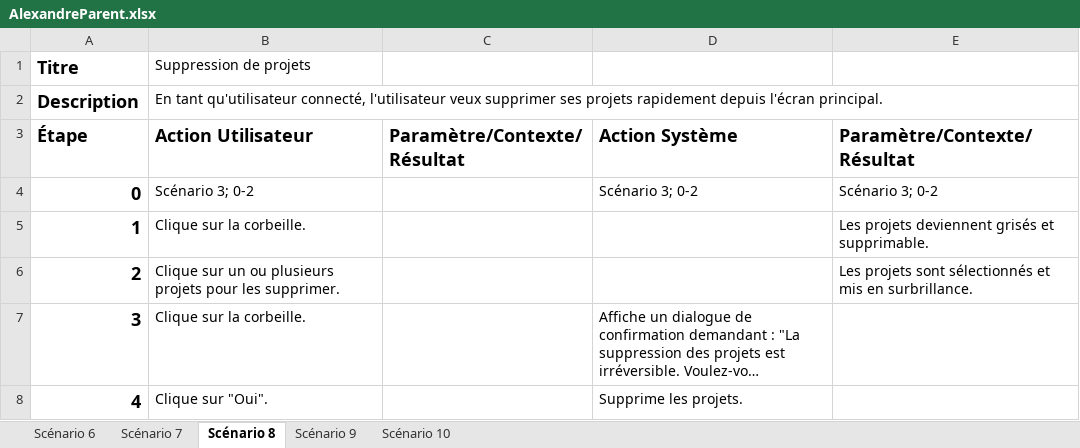
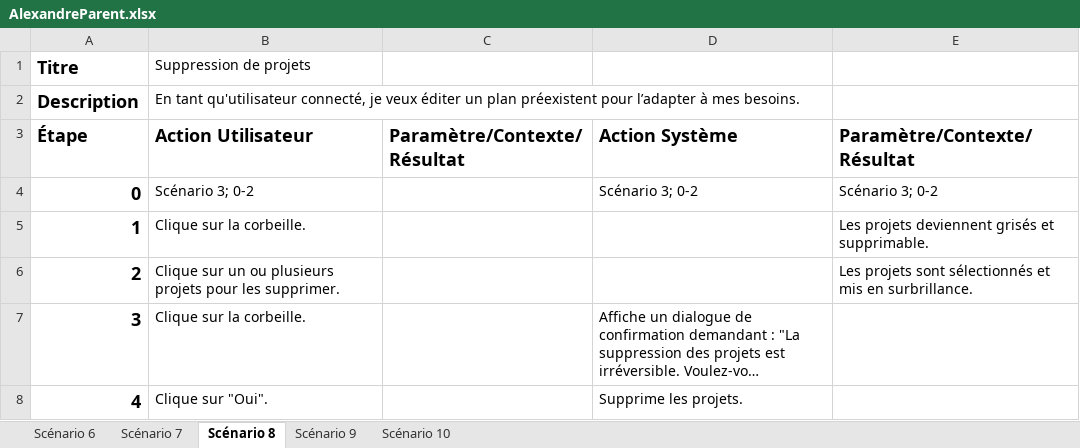
Before and after one commit to alex-dev/hymperia, an Excel workbook: .informations/ScénarioUtilisation/AlexandreParent.xlsx, sheet Scénario 8, drawn as a sheet; long unchanged cells end in …; values as stored, in another font and other column widths than the file's, no borders; the diff names each change by its address in the sheet, - before the commit and + after, or states it on an @@ line.

```diff
--- a/.informations/ScénarioUtilisation/AlexandreParent.xlsx (sheet Scénario 8)
+++ b/.informations/ScénarioUtilisation/AlexandreParent.xlsx (sheet Scénario 8)
-B2 (Action Utilisateur): …qu'utilisateur connecté, l'utilisateur veux supprimer ses projets rapidement depuis l'écran principal.
+B2 (Action Utilisateur): …qu'utilisateur connecté, je veux éditer un plan préexistent pour l’adapter à mes besoins.
```
Also changed, not shown: 4 other files.
